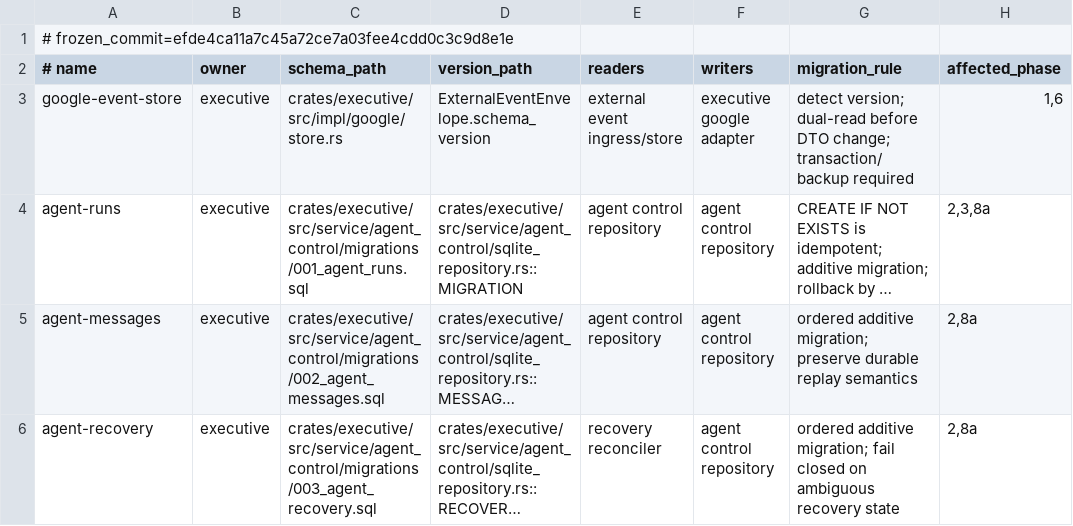
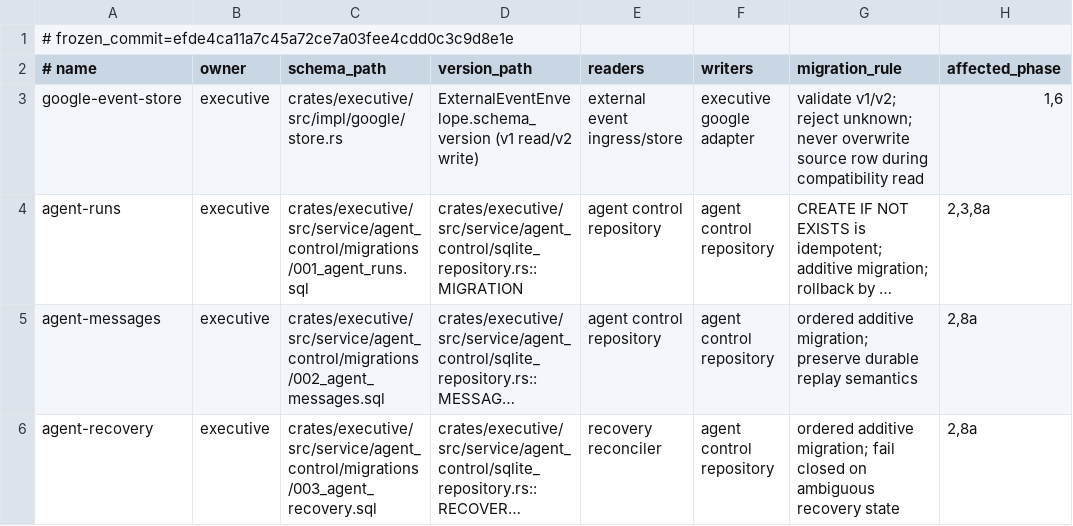
Before and after one commit to Aurobear/aletheon, a TSV file: config/architecture/persistence-surfaces.tsv, drawn as a sheet; only a part is shown; long unchanged cells end in …; the diff names each change by its address in the sheet, - before the commit and + after, or states it on an @@ line.

```diff
--- a/config/architecture/persistence-surfaces.tsv
+++ b/config/architecture/persistence-surfaces.tsv
-D3 (version_path): ExternalEventEnvelope.schema_version
+D3 (version_path): ExternalEventEnvelope.schema_version (v1 read/v2 write)
-G3 (migration_rule): detect version; dual-read before DTO change; transaction/backup required
+G3 (migration_rule): validate v1/v2; reject unknown; never overwrite source row during compatibility read
```
Also changed, not shown: config/architecture/compatibility-debt.tsv, config/architecture/wire-surfaces.tsv, 43 other files.
